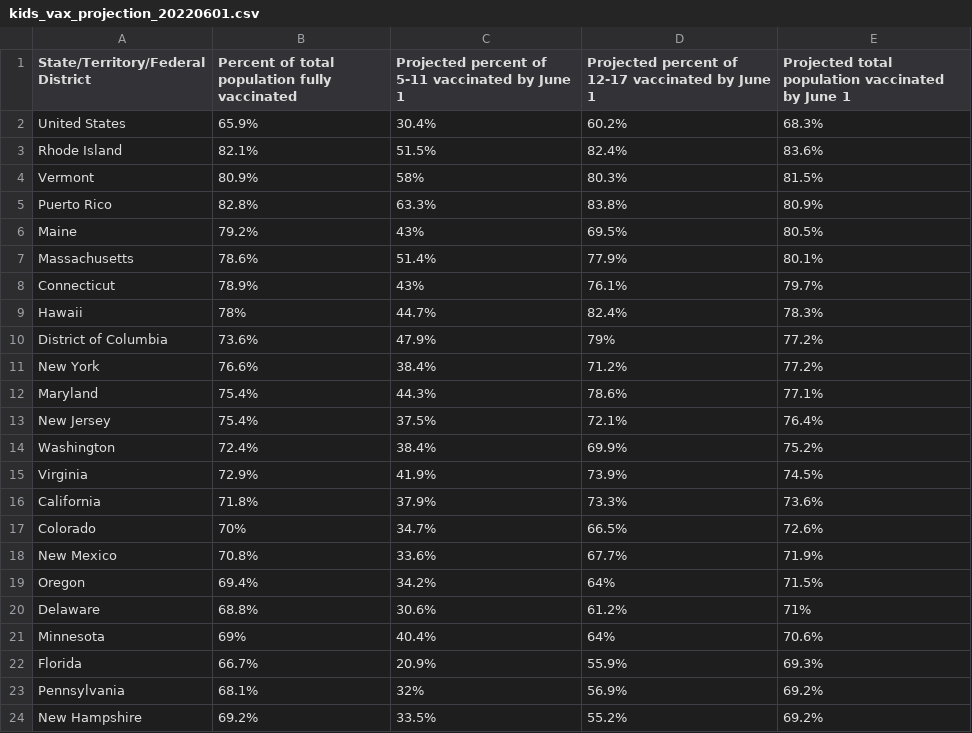
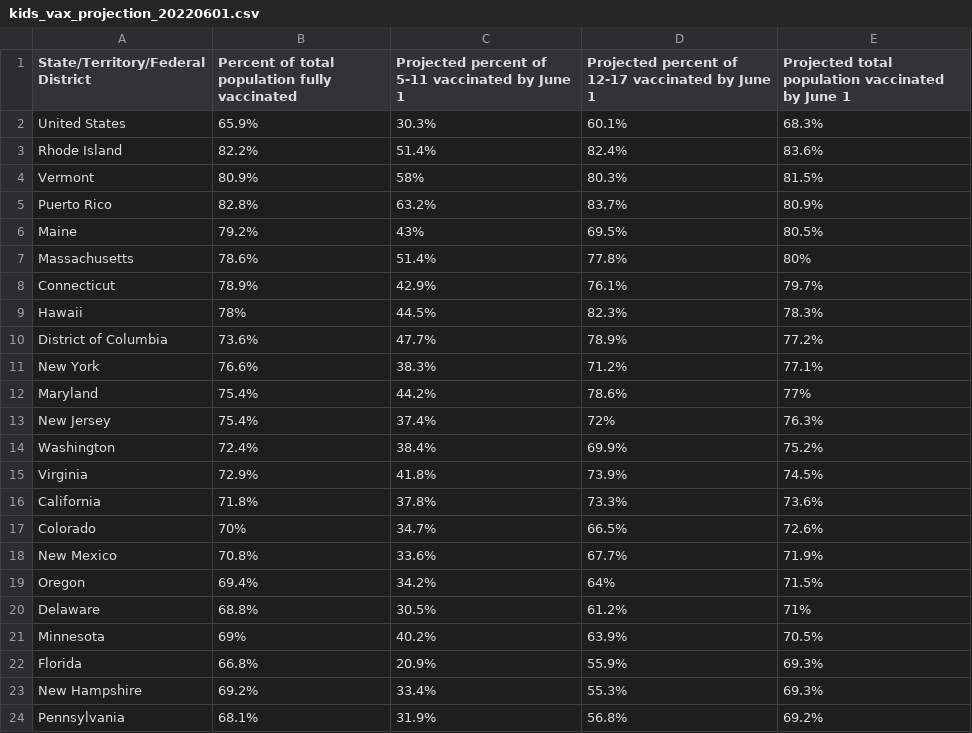
Before and after one commit to Dotdash-Data-Journalism/2022_VWH_kids_vax_projection_june_1, a CSV file: visualizations/kids_vax_projection_20220601.csv, drawn as a sheet; only a part is shown; the diff covers the shown part only.

```diff
--- a/visualizations/kids_vax_projection_20220601.csv
+++ b/visualizations/kids_vax_projection_20220601.csv
@@ -1,17 +1,17 @@
 State/Territory/Federal District,Percent of total population fully vaccinated,Projected percent of 5-11 vaccinated by June 1,Projected percent of 12-17 vaccinated by June 1,Projected total population vaccinated by June 1
-United States,65.9%,30.4%,60.2%,68.3%
-Rhode Island,82.1%,51.5%,82.4%,83.6%
+United States,65.9%,30.3%,60.1%,68.3%
+Rhode Island,82.2%,51.4%,82.4%,83.6%
 Vermont,80.9%,58%,80.3%,81.5%
-Puerto Rico,82.8%,63.3%,83.8%,80.9%
+Puerto Rico,82.8%,63.2%,83.7%,80.9%
 Maine,79.2%,43%,69.5%,80.5%
-Massachusetts,78.6%,51.4%,77.9%,80.1%
-Connecticut,78.9%,43%,76.1%,79.7%
-Hawaii,78%,44.7%,82.4%,78.3%
-District of Columbia,73.6%,47.9%,79%,77.2%
-New York,76.6%,38.4%,71.2%,77.2%
-Maryland,75.4%,44.3%,78.6%,77.1%
-New Jersey,75.4%,37.5%,72.1%,76.4%
+Massachusetts,78.6%,51.4%,77.8%,80%
+Connecticut,78.9%,42.9%,76.1%,79.7%
+Hawaii,78%,44.5%,82.3%,78.3%
+District of Columbia,73.6%,47.7%,78.9%,77.2%
+New York,76.6%,38.3%,71.2%,77.1%
+Maryland,75.4%,44.2%,78.6%,77%
+New Jersey,75.4%,37.4%,72%,76.3%
 Washington,72.4%,38.4%,69.9%,75.2%
-Virginia,72.9%,41.9%,73.9%,74.5%
-California,71.8%,37.9%,73.3%,73.6%
+Virginia,72.9%,41.8%,73.9%,74.5%
+California,71.8%,37.8%,73.3%,73.6%
 Colorado,70%,34.7%,66.5%,72.6%
@@ -19,6 +19,6 @@ New Mexico,70.8%,33.6%,67.7%,71.9%
 Oregon,69.4%,34.2%,64%,71.5%
-Delaware,68.8%,30.6%,61.2%,71%
-Minnesota,69%,40.4%,64%,70.6%
-Florida,66.7%,20.9%,55.9%,69.3%
-Pennsylvania,68.1%,32%,56.9%,69.2%
-New Hampshire,69.2%,33.5%,55.2%,69.2%
+Delaware,68.8%,30.5%,61.2%,71%
+Minnesota,69%,40.2%,63.9%,70.5%
+Florida,66.8%,20.9%,55.9%,69.3%
+New Hampshire,69.2%,33.4%,55.3%,69.3%
+Pennsylvania,68.1%,31.9%,56.8%,69.2%
```
Also changed, not shown: 1 moved row and 27 edited cells elsewhere in this file.
